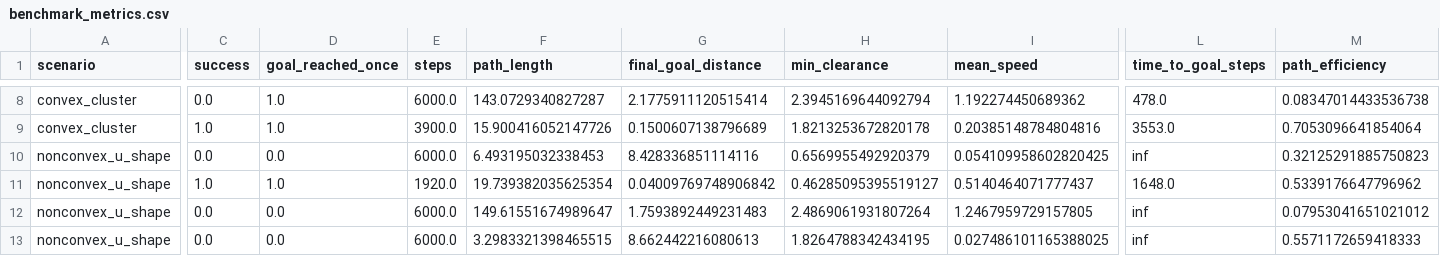
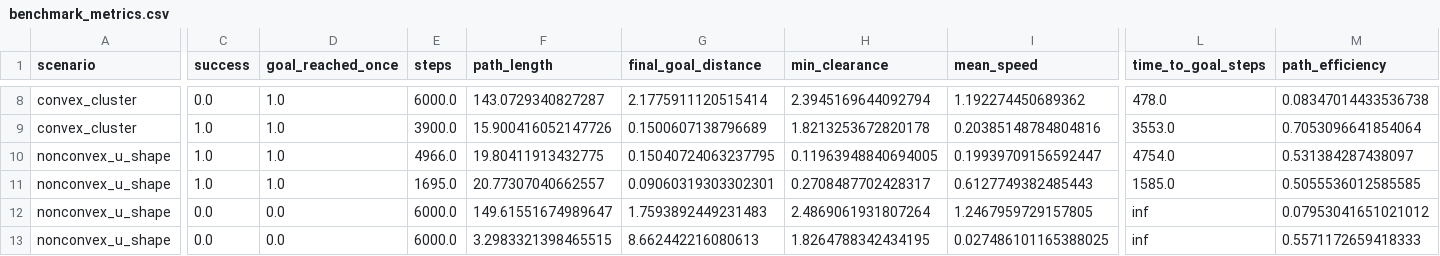
Before and after one commit to ahmadataka/magnetic-field-inspired-navigation, a CSV file: artifacts/benchmark_metrics.csv, drawn as a sheet; only a part is shown, gaps mark what is left out; the diff covers the shown part only; the diff names each change by its address in the sheet, - before the commit and + after, or states it on an @@ line.

Commit message:
Retune paper PD for nonconvex success

```diff
--- a/artifacts/benchmark_metrics.csv
+++ b/artifacts/benchmark_metrics.csv
-C10 (success): 0.0
+C10 (success): 1.0
-D10 (goal_reached_once): 0.0
+D10 (goal_reached_once): 1.0
-E10 (steps): 6000.0
+E10 (steps): 4966.0
-F10 (path_length): 6.493195032338453
+F10 (path_length): 19.80411913432775
-G10 (final_goal_distance): 8.428336851114116
+G10 (final_goal_distance): 0.15040724063237795
-H10 (min_clearance): 0.6569955492920379
+H10 (min_clearance): 0.11963948840694005
-I10 (mean_speed): 0.054109958602820425
+I10 (mean_speed): 0.19939709156592447
-L10 (time_to_goal_steps): inf
+L10 (time_to_goal_steps): 4754.0
-M10 (path_efficiency): 0.32125291885750823
+M10 (path_efficiency): 0.531384287438097
-E11 (steps): 1920.0
+E11 (steps): 1695.0
-F11 (path_length): 19.739382035625354
+F11 (path_length): 20.77307040662557
-G11 (final_goal_distance): 0.04009769748906842
+G11 (final_goal_distance): 0.09060319303302301
-H11 (min_clearance): 0.46285095395519127
+H11 (min_clearance): 0.2708487702428317
-I11 (mean_speed): 0.5140464071777437
+I11 (mean_speed): 0.6127749382485443
-L11 (time_to_goal_steps): 1648.0
+L11 (time_to_goal_steps): 1585.0
-M11 (path_efficiency): 0.5339176647796962
+M11 (path_efficiency): 0.5055536012585585
```
Also changed, not shown: 28 edited cells elsewhere in this file, 7 other files.
